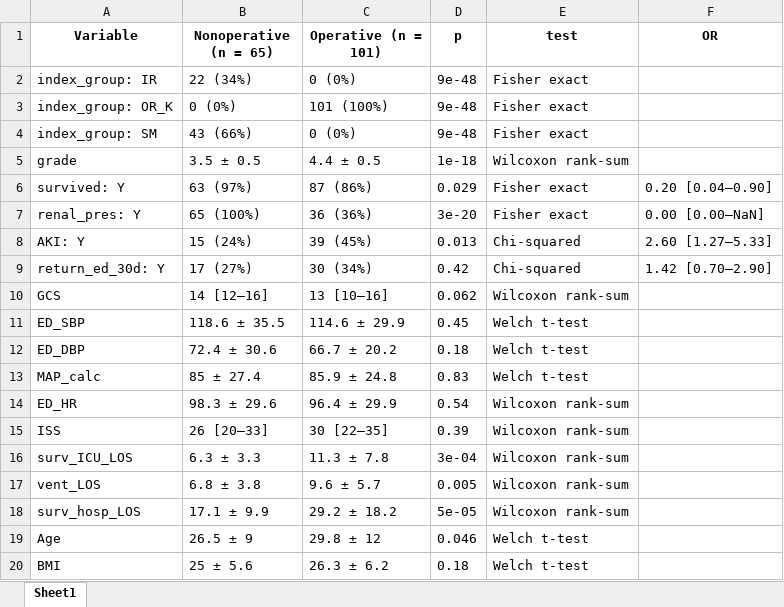
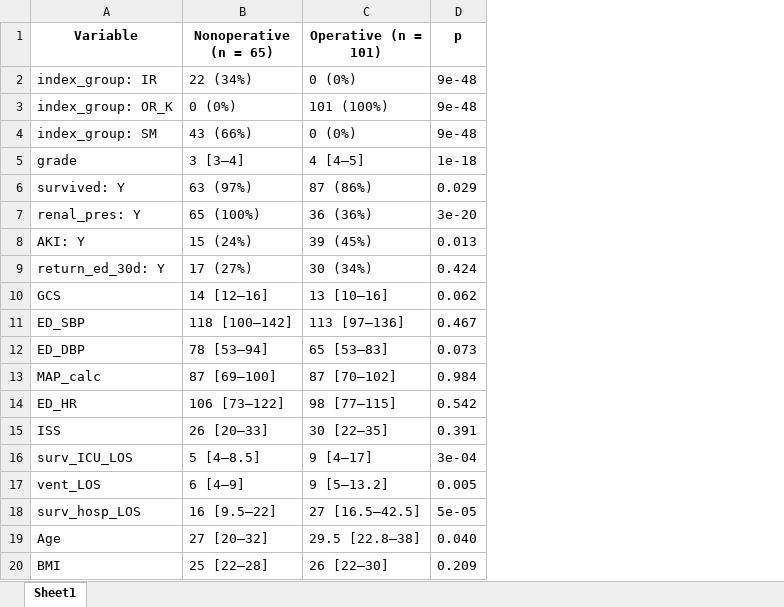
Before and after one commit to jdpreston30/TernTables, an Excel workbook: inst/examples/Outputs/summary_oper_vs_nonop.xlsx, sheet Sheet1, drawn as a sheet; values as stored, in another font and other column widths than the file's, no borders; the diff names each change by its address in the sheet, - before the commit and + after, or states it on an @@ line.

Commit message:
feat: Major improvements to ternG function and Word export formatting
## New Features
- Add `show_test` parameter to ternG() to optionally hide statistical test column
- Implement dynamic bold formatting for significant p-values (< 0.05) in Word exports
- Add professional table formatting with Arial font and minimal borders

## Bug Fixes
- Fix normality reporting logic when consider_normality="FORCE"
  - Now correctly reports baseline normality statistics instead of 100% failure
  - Provides clear messaging about FORCE mode behavior
- Remove obsolete `tern()` function and clean up exports

## Documentation Updates
- Update ternG documentation to include new show_test parameter
- Update export_to_word documentation to reflect current function usage
- Remove documentation for obsolete tern() function
- Clean up NAMESPACE exports

## Word Export Formatting Enhancements
- Set all text to Arial font, size 9
- Add light gray background (#cdcdcd) to header row
- Implement minimal border style:
  - Bottom border on header row only (0.5pt black)
  - Bottom border on last row only (0.5pt black)
  - Remove all other borders for clean appearance
- Bold significant p-values (< 0.05 or in scientific notation)
- Maintain bold, italic header styling

## Excel Export Simplification
- Simplify Excel export to basic formatting without dependencies
- Remove openxlsx dependency for faster, simpler Excel file creation

## Code Quality
- Fix function parameter passing for show_test throughout internal functions
- Improve error handling in statistical test implementations
- Enhanced normality testing logic with proper baseline reporting

## Example Updates
- Update example_usage.r with correct file extensions and dependencies
- Add missing library calls for local testing

These changes provide publication-ready Word documents with professional formatting while maintaining simple Excel export functionality and fixing critical bugs in normality assessment logic.

```diff
--- a/inst/examples/Outputs/summary_oper_vs_nonop.xlsx (sheet Sheet1)
+++ b/inst/examples/Outputs/summary_oper_vs_nonop.xlsx (sheet Sheet1)
-column E (test), rows 2-20: Fisher exact | Fisher exact | Fisher exact | Wilcoxon rank-sum | Fisher exact | Fisher exact | Chi-squared | Chi-squared | Wilcoxon rank-sum | Welch t-test | Welch t-test | Welch t-test | Wilcoxon rank-sum | Wilcoxon rank-sum | Wilcoxon rank-sum | Wilcoxon rank-sum | Wilcoxon rank-sum | Welch t-test | Welch t-test
-column F (OR), rows 6-9: 0.20 [0.04–0.90] | 0.00 [0.00–NaN] | 2.60 [1.27–5.33] | 1.42 [0.70–2.90]
-B5 (Nonoperative (n = 65)): 3.5 ± 0.5
+B5 (Nonoperative (n = 65)): 3 [3–4]
-C5 (Operative (n = 101)): 4.4 ± 0.5
+C5 (Operative (n = 101)): 4 [4–5]
-D9 (p): 0.42
+D9 (p): 0.424
-B11 (Nonoperative (n = 65)): 118.6 ± 35.5
+B11 (Nonoperative (n = 65)): 118 [100–142]
-C11 (Operative (n = 101)): 114.6 ± 29.9
+C11 (Operative (n = 101)): 113 [97–136]
-D11 (p): 0.45
+D11 (p): 0.467
-B12 (Nonoperative (n = 65)): 72.4 ± 30.6
+B12 (Nonoperative (n = 65)): 78 [53–94]
-C12 (Operative (n = 101)): 66.7 ± 20.2
+C12 (Operative (n = 101)): 65 [53–83]
-D12 (p): 0.18
+D12 (p): 0.073
-B13 (Nonoperative (n = 65)): 85 ± 27.4
+B13 (Nonoperative (n = 65)): 87 [69–100]
-C13 (Operative (n = 101)): 85.9 ± 24.8
+C13 (Operative (n = 101)): 87 [70–102]
-D13 (p): 0.83
+D13 (p): 0.984
-B14 (Nonoperative (n = 65)): 98.3 ± 29.6
+B14 (Nonoperative (n = 65)): 106 [73–122]
-C14 (Operative (n = 101)): 96.4 ± 29.9
+C14 (Operative (n = 101)): 98 [77–115]
-D14 (p): 0.54
+D14 (p): 0.542
-D15 (p): 0.39
+D15 (p): 0.391
-B16 (Nonoperative (n = 65)): 6.3 ± 3.3
+B16 (Nonoperative (n = 65)): 5 [4–8.5]
-C16 (Operative (n = 101)): 11.3 ± 7.8
+C16 (Operative (n = 101)): 9 [4–17]
-B17 (Nonoperative (n = 65)): 6.8 ± 3.8
+B17 (Nonoperative (n = 65)): 6 [4–9]
-C17 (Operative (n = 101)): 9.6 ± 5.7
+C17 (Operative (n = 101)): 9 [5–13.2]
-B18 (Nonoperative (n = 65)): 17.1 ± 9.9
+B18 (Nonoperative (n = 65)): 16 [9.5–22]
-C18 (Operative (n = 101)): 29.2 ± 18.2
+C18 (Operative (n = 101)): 27 [16.5–42.5]
-B19 (Nonoperative (n = 65)): 26.5 ± 9
+B19 (Nonoperative (n = 65)): 27 [20–32]
-C19 (Operative (n = 101)): 29.8 ± 12
+C19 (Operative (n = 101)): 29.5 [22.8–38]
-D19 (p): 0.046
+D19 (p): 0.040
-B20 (Nonoperative (n = 65)): 25 ± 5.6
+B20 (Nonoperative (n = 65)): 25 [22–28]
-C20 (Operative (n = 101)): 26.3 ± 6.2
+C20 (Operative (n = 101)): 26 [22–30]
-D20 (p): 0.18
+D20 (p): 0.209
```
Also changed, not shown: 41 other files.
